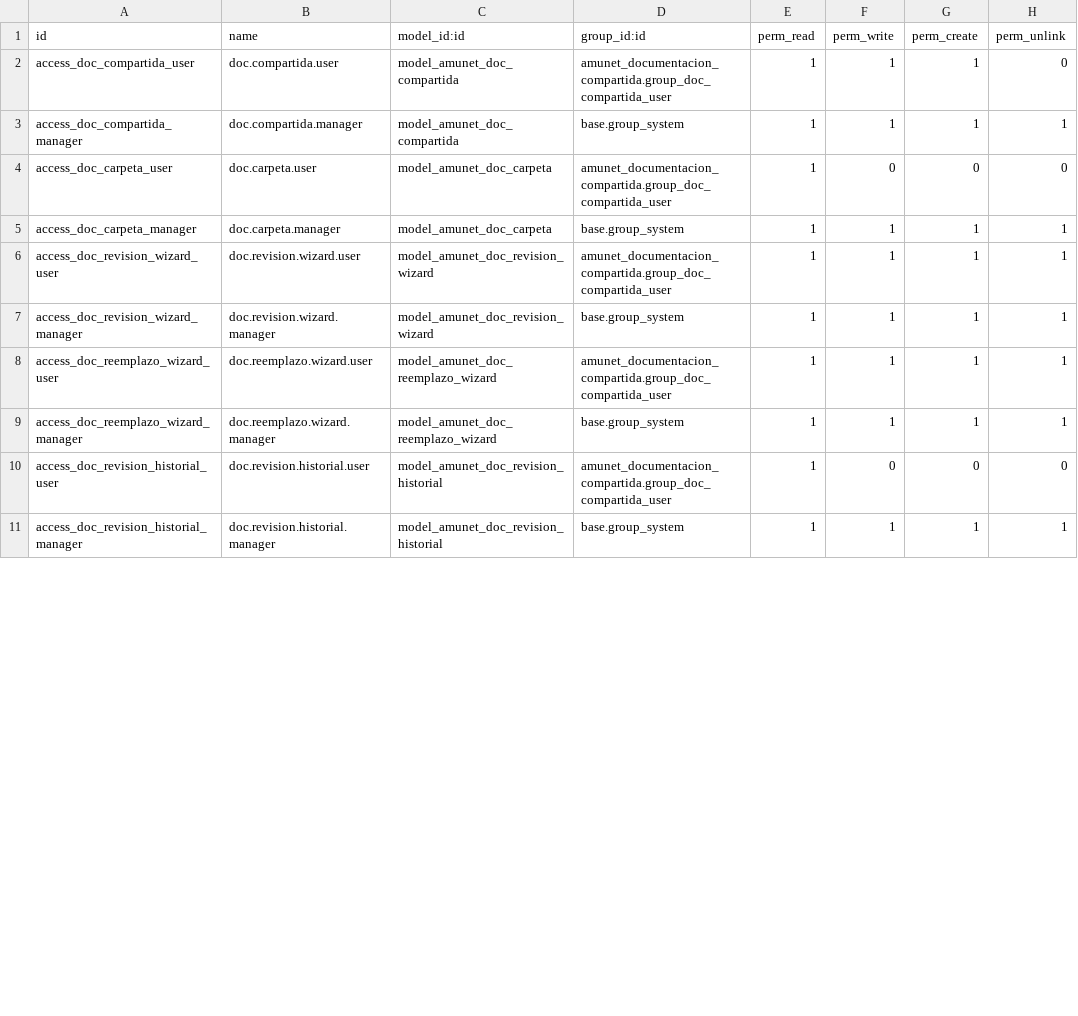
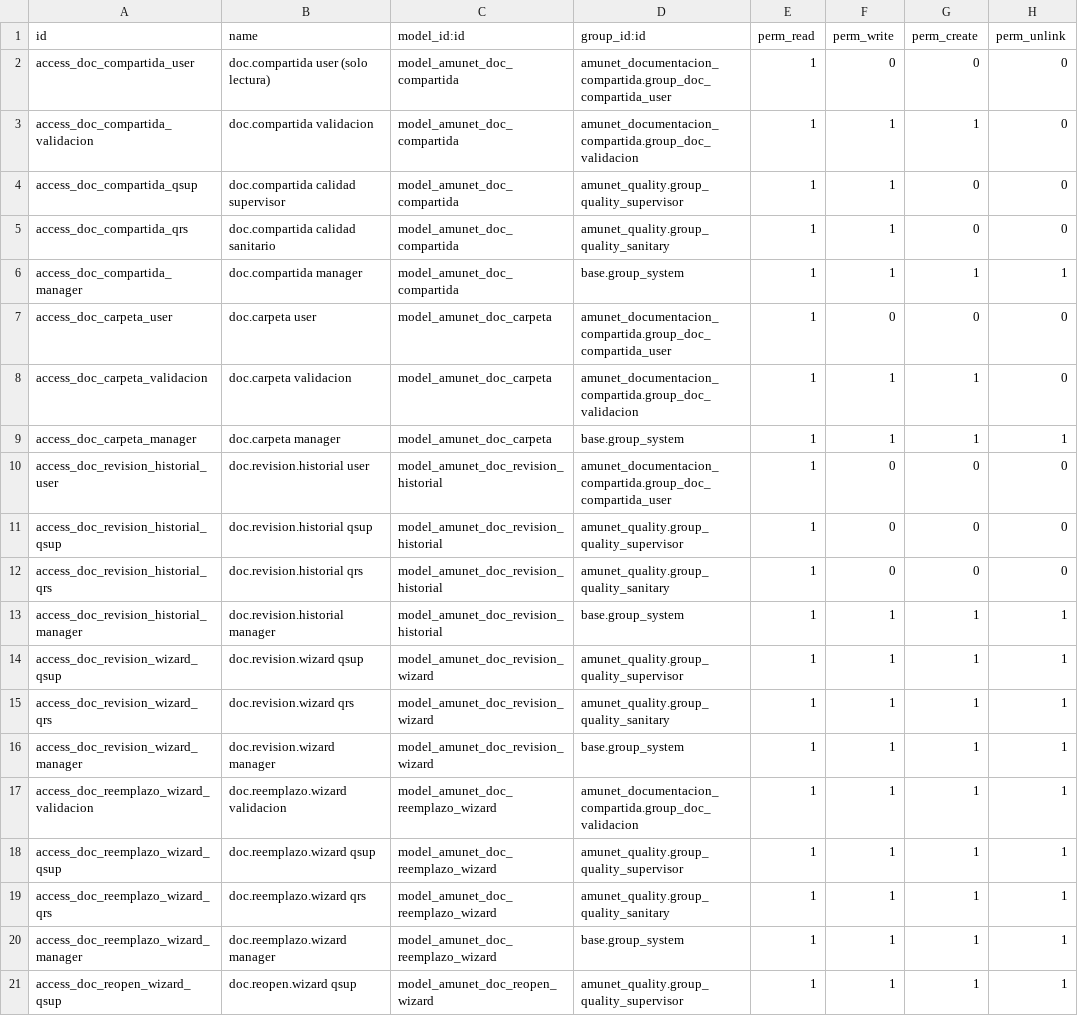
Before and after one commit to feruap/odoo-iso, a CSV file: addons/amunet_documentacion_compartida/security/ir.model.access.csv, drawn as a sheet; only a part is shown; the diff covers the shown part only.

```diff
--- a/addons/amunet_documentacion_compartida/security/ir.model.access.csv
+++ b/addons/amunet_documentacion_compartida/security/ir.model.access.csv
@@ -1,11 +1,21 @@
 id,name,model_id:id,group_id:id,perm_read,perm_write,perm_create,perm_unlink
-access_doc_compartida_user,doc.compartida.user,model_amunet_doc_compartida,amunet_documentacion_compartida.group_doc_compartida_user,1,1,1,0
-access_doc_compartida_manager,doc.compartida.manager,model_amunet_doc_compartida,base.group_system,1,1,1,1
-access_doc_carpeta_user,doc.carpeta.user,model_amunet_doc_carpeta,amunet_documentacion_compartida.group_doc_compartida_user,1,0,0,0
-access_doc_carpeta_manager,doc.carpeta.manager,model_amunet_doc_carpeta,base.group_system,1,1,1,1
-access_doc_revision_wizard_user,doc.revision.wizard.user,model_amunet_doc_revision_wizard,amunet_documentacion_compartida.group_doc_compartida_user,1,1,1,1
-access_doc_revision_wizard_manager,doc.revision.wizard.manager,model_amunet_doc_revision_wizard,base.group_system,1,1,1,1
-access_doc_reemplazo_wizard_user,doc.reemplazo.wizard.user,model_amunet_doc_reemplazo_wizard,amunet_documentacion_compartida.group_doc_compartida_user,1,1,1,1
-access_doc_reemplazo_wizard_manager,doc.reemplazo.wizard.manager,model_amunet_doc_reemplazo_wizard,base.group_system,1,1,1,1
-access_doc_revision_historial_user,doc.revision.historial.user,model_amunet_doc_revision_historial,amunet_documentacion_compartida.group_doc_compartida_user,1,0,0,0
-access_doc_revision_historial_manager,doc.revision.historial.manager,model_amunet_doc_revision_historial,base.group_system,1,1,1,1
+access_doc_compartida_user,doc.compartida user (solo lectura),model_amunet_doc_compartida,amunet_documentacion_compartida.group_doc_compartida_user,1,0,0,0
+access_doc_compartida_validacion,doc.compartida validacion,model_amunet_doc_compartida,amunet_documentacion_compartida.group_doc_validacion,1,1,1,0
+access_doc_compartida_qsup,doc.compartida calidad supervisor,model_amunet_doc_compartida,amunet_quality.group_quality_supervisor,1,1,0,0
+access_doc_compartida_qrs,doc.compartida calidad sanitario,model_amunet_doc_compartida,amunet_quality.group_quality_sanitary,1,1,0,0
+access_doc_compartida_manager,doc.compartida manager,model_amunet_doc_compartida,base.group_system,1,1,1,1
+access_doc_carpeta_user,doc.carpeta user,model_amunet_doc_carpeta,amunet_documentacion_compartida.group_doc_compartida_user,1,0,0,0
+access_doc_carpeta_validacion,doc.carpeta validacion,model_amunet_doc_carpeta,amunet_documentacion_compartida.group_doc_validacion,1,1,1,0
+access_doc_carpeta_manager,doc.carpeta manager,model_amunet_doc_carpeta,base.group_system,1,1,1,1
+access_doc_revision_historial_user,doc.revision.historial user,model_amunet_doc_revision_historial,amunet_documentacion_compartida.group_doc_compartida_user,1,0,0,0
+access_doc_revision_historial_qsup,doc.revision.historial qsup,model_amunet_doc_revision_historial,amunet_quality.group_quality_supervisor,1,0,0,0
+access_doc_revision_historial_qrs,doc.revision.historial qrs,model_amunet_doc_revision_historial,amunet_quality.group_quality_sanitary,1,0,0,0
+access_doc_revision_historial_manager,doc.revision.historial manager,model_amunet_doc_revision_historial,base.group_system,1,1,1,1
+access_doc_revision_wizard_qsup,doc.revision.wizard qsup,model_amunet_doc_revision_wizard,amunet_quality.group_quality_supervisor,1,1,1,1
+access_doc_revision_wizard_qrs,doc.revision.wizard qrs,model_amunet_doc_revision_wizard,amunet_quality.group_quality_sanitary,1,1,1,1
+access_doc_revision_wizard_manager,doc.revision.wizard manager,model_amunet_doc_revision_wizard,base.group_system,1,1,1,1
+access_doc_reemplazo_wizard_validacion,doc.reemplazo.wizard validacion,model_amunet_doc_reemplazo_wizard,amunet_documentacion_compartida.group_doc_validacion,1,1,1,1
+access_doc_reemplazo_wizard_qsup,doc.reemplazo.wizard qsup,model_amunet_doc_reemplazo_wizard,amunet_quality.group_quality_supervisor,1,1,1,1
+access_doc_reemplazo_wizard_qrs,doc.reemplazo.wizard qrs,model_amunet_doc_reemplazo_wizard,amunet_quality.group_quality_sanitary,1,1,1,1
+access_doc_reemplazo_wizard_manager,doc.reemplazo.wizard manager,model_amunet_doc_reemplazo_wizard,base.group_system,1,1,1,1
+access_doc_reopen_wizard_qsup,doc.reopen.wizard qsup,model_amunet_doc_reopen_wizard,amunet_quality.group_quality_supervisor,1,1,1,1
```
Also changed, not shown: 7 added rows and 12 edited cells elsewhere in this file, 9 other files.
